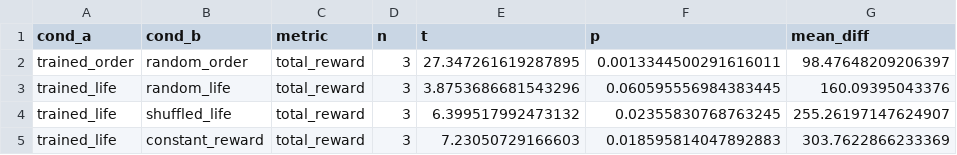
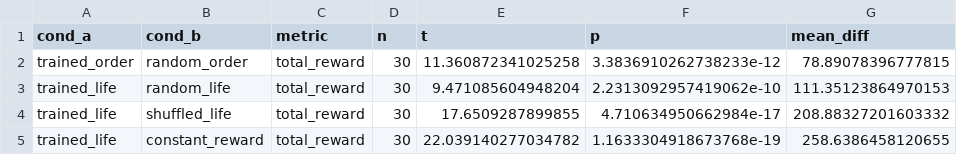
Before and after one commit to algorithm-a/omega-model, a CSV file: v9-reward/ttest_results.csv, drawn as a sheet.

Commit message:
v9: 30-seed results (t=+11.36 order, +9.47 life, all p<0.0001)

```diff
--- a/v9-reward/ttest_results.csv
+++ b/v9-reward/ttest_results.csv
@@ -1,5 +1,5 @@
 cond_a,cond_b,metric,n,t,p,mean_diff
-trained_order,random_order,total_reward,3,27.347261619287895,0.0013344500291616011,98.47648209206397
-trained_life,random_life,total_reward,3,3.8753686681543296,0.060595556984383445,160.09395043376
-trained_life,shuffled_life,total_reward,3,6.399517992473132,0.02355830768763245,255.26197147624907
-trained_life,constant_reward,total_reward,3,7.23050729166603,0.018595814047892883,303.7622866233369
+trained_order,random_order,total_reward,30,11.360872341025258,3.3836910262738233e-12,78.89078396777815
+trained_life,random_life,total_reward,30,9.471085604948204,2.2313092957419062e-10,111.35123864970153
+trained_life,shuffled_life,total_reward,30,17.6509287899855,4.710634950662984e-17,208.88327201603332
+trained_life,constant_reward,total_reward,30,22.039140277034782,1.1633304918673768e-19,258.6386458120655
```
Also changed, not shown: 3 other files.
